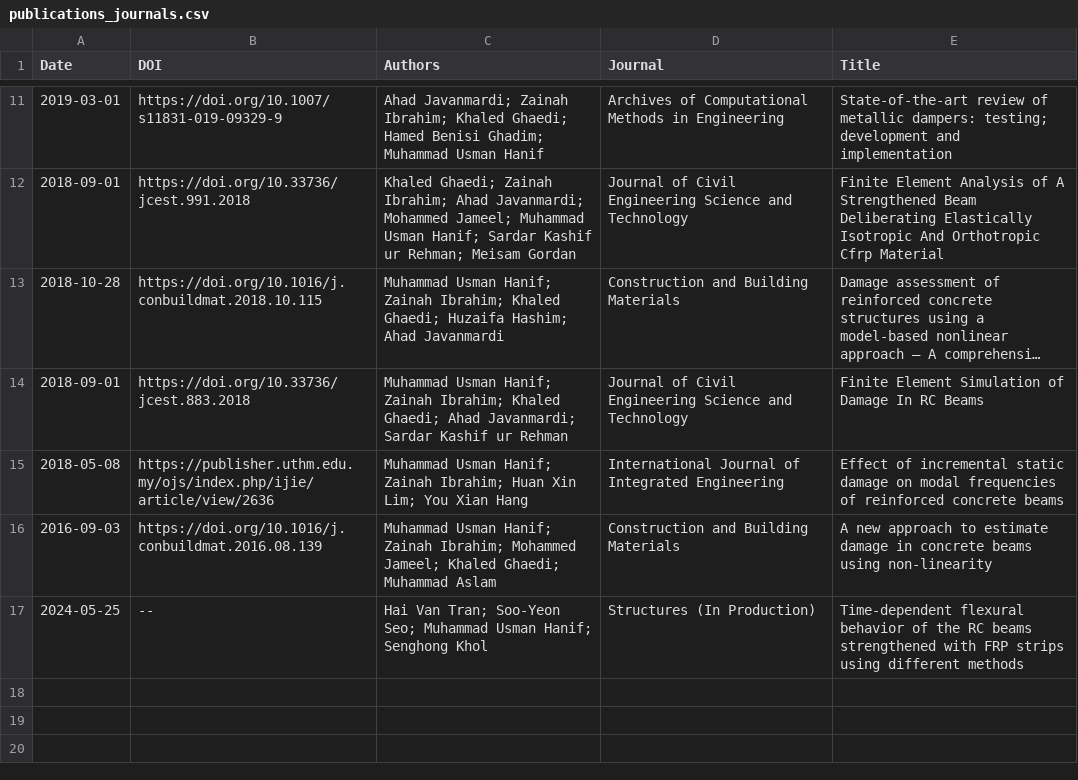
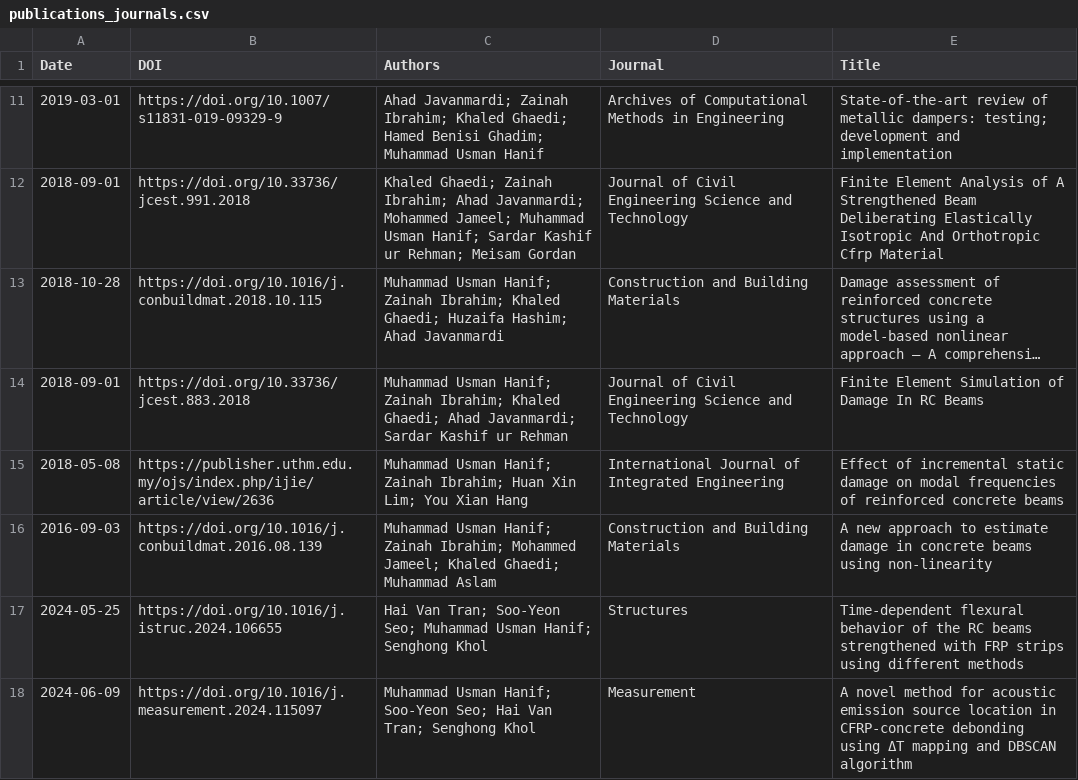
Before and after one commit to usmanhnf/usmanhnf.github.io, a CSV file: _data/publications_journals.csv, drawn as a sheet; only a part is shown, gaps mark what is left out; long unchanged cells end in ….

```diff
--- a/_data/publications_journals.csv
+++ b/_data/publications_journals.csv
@@ -16,2 +16,3 @@ Date,DOI,Authors,Journal,Title
 2016-09-03,https://doi.org/10.1016/j.conbuildmat.2016.08.139,Muhammad Usman Hanif; Zainah Ibrahim; Mohammed Jameel; Khaled Ghaedi; Muhammad Aslam, Construction and Building Materials, A new approach to estimate damage in concrete beams using non-linearity
-2024-05-25,--,Hai Van Tran; Soo-Yeon Seo; Muhammad Usman Hanif; Senghong Khol,Structures (In Production),Time-dependent flexural behavior of the RC beams strengthened with FRP strips using different methods
+2024-05-25,https://doi.org/10.1016/j.istruc.2024.106655,Hai Van Tran; Soo-Yeon Seo; Muhammad Usman Hanif; Senghong Khol,Structures,Time-dependent flexural behavior of the RC beams strengthened with FRP strips using different methods
+2024-06-09,https://doi.org/10.1016/j.measurement.2024.115097,Muhammad Usman Hanif; Soo-Yeon Seo; Hai Van Tran; Senghong Khol,Measurement,A novel method for acoustic emission source location in CFRP-concrete debonding using ΔT mapping and DBSCAN algorithm
```
Also changed, not shown: 1 other file.
